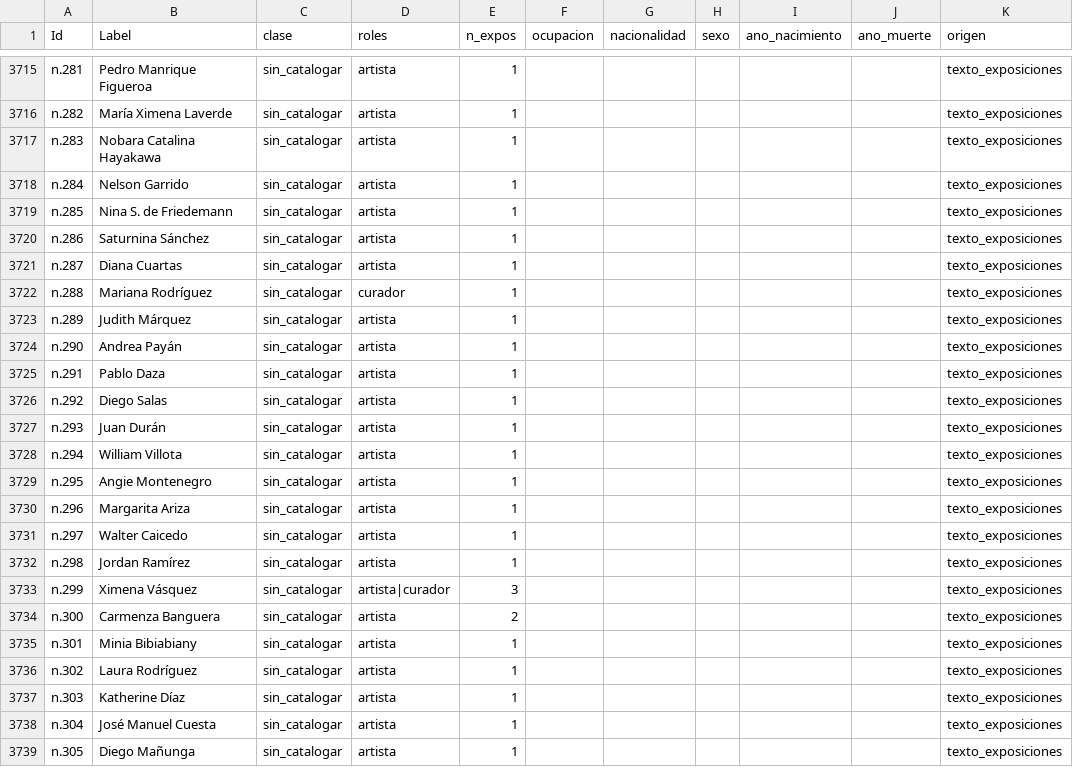
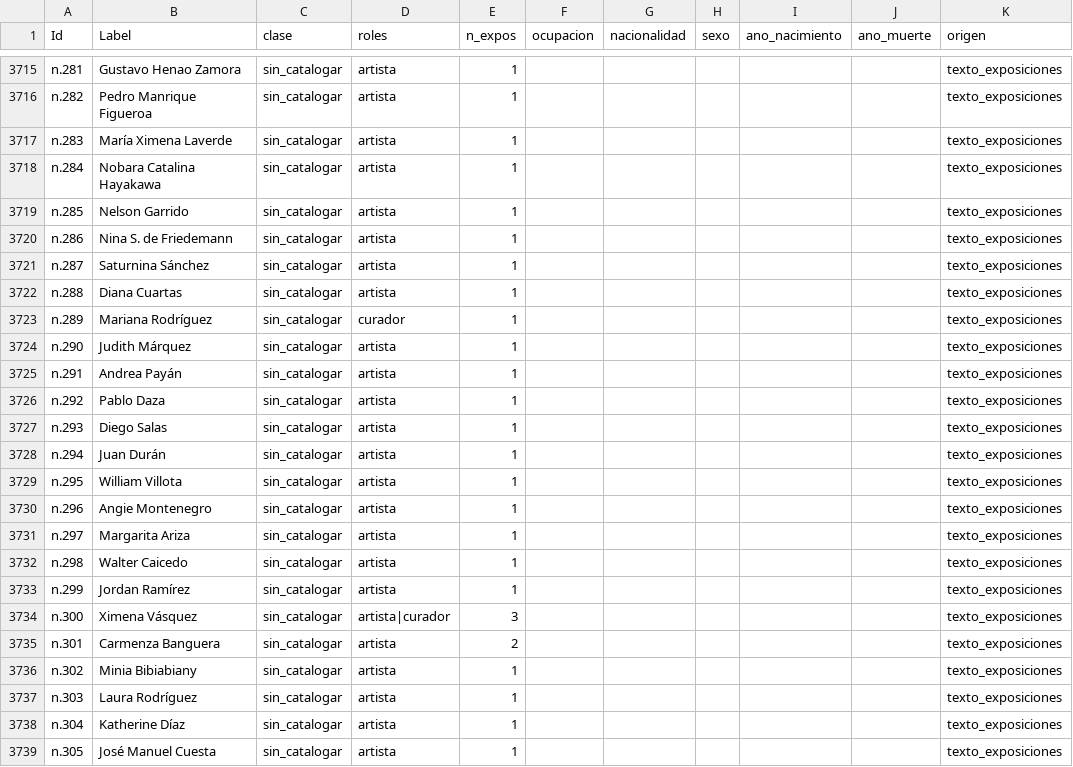
Before and after one commit to clockgatonegro/MLT-web, a CSV file: data/agentes.csv, drawn as a sheet; only a part is shown, gaps mark what is left out; the diff covers the shown part only; the diff names each change by its address in the sheet, - before the commit and + after, or states it on an @@ line.

```diff
--- a/data/agentes.csv
+++ b/data/agentes.csv
-B3715 (Label): Pedro Manrique Figueroa
+B3715 (Label): Gustavo Henao Zamora
-B3716 (Label): María Ximena Laverde
+B3716 (Label): Pedro Manrique Figueroa
-B3717 (Label): Nobara Catalina Hayakawa
+B3717 (Label): María Ximena Laverde
-B3718 (Label): Nelson Garrido
+B3718 (Label): Nobara Catalina Hayakawa
-B3719 (Label): Nina S. de Friedemann
+B3719 (Label): Nelson Garrido
-B3720 (Label): Saturnina Sánchez
+B3720 (Label): Nina S. de Friedemann
-B3721 (Label): Diana Cuartas
+B3721 (Label): Saturnina Sánchez
-B3722 (Label): Mariana Rodríguez
+B3722 (Label): Diana Cuartas
-D3722 (roles): curador
+D3722 (roles): artista
-B3723 (Label): Judith Márquez
+B3723 (Label): Mariana Rodríguez
-D3723 (roles): artista
+D3723 (roles): curador
-B3724 (Label): Andrea Payán
+B3724 (Label): Judith Márquez
-B3725 (Label): Pablo Daza
+B3725 (Label): Andrea Payán
-B3726 (Label): Diego Salas
+B3726 (Label): Pablo Daza
-B3727 (Label): Juan Durán
+B3727 (Label): Diego Salas
-B3728 (Label): William Villota
+B3728 (Label): Juan Durán
-B3729 (Label): Angie Montenegro
+B3729 (Label): William Villota
-B3730 (Label): Margarita Ariza
+B3730 (Label): Angie Montenegro
-B3731 (Label): Walter Caicedo
+B3731 (Label): Margarita Ariza
-B3732 (Label): Jordan Ramírez
+B3732 (Label): Walter Caicedo
-B3733 (Label): Ximena Vásquez
+B3733 (Label): Jordan Ramírez
-D3733 (roles): artista|curador
+D3733 (roles): artista
-E3733 (n_expos): 3
+E3733 (n_expos): 1
-B3734 (Label): Carmenza Banguera
+B3734 (Label): Ximena Vásquez
-D3734 (roles): artista
+D3734 (roles): artista|curador
-E3734 (n_expos): 2
+E3734 (n_expos): 3
-B3735 (Label): Minia Bibiabiany
+B3735 (Label): Carmenza Banguera
-E3735 (n_expos): 1
+E3735 (n_expos): 2
-B3736 (Label): Laura Rodríguez
+B3736 (Label): Minia Bibiabiany
-B3737 (Label): Katherine Díaz
+B3737 (Label): Laura Rodríguez
-B3738 (Label): José Manuel Cuesta
+B3738 (Label): Katherine Díaz
-B3739 (Label): Diego Mañunga
+B3739 (Label): José Manuel Cuesta
```
Also changed, not shown: 1 added row and 130 edited cells elsewhere in this file, data/aristas.csv, data/no_cruzados.csv, 7 other files.
